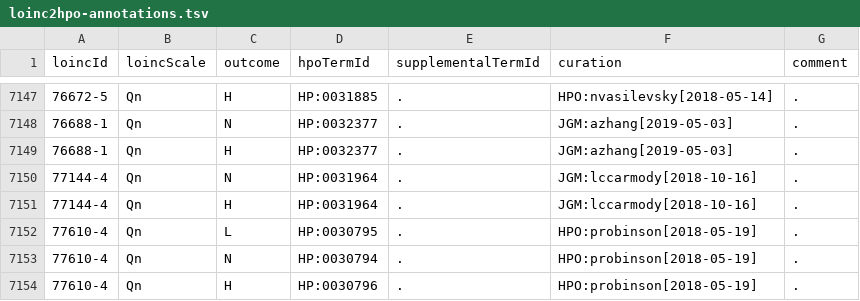
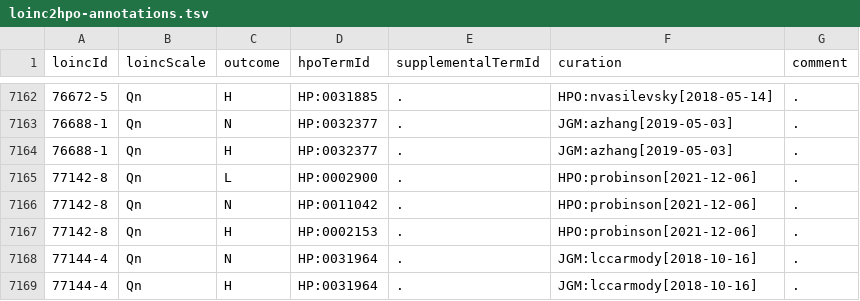
Before and after one commit to TheJacksonLaboratory/loinc2hpoAnnotation, a TSV file: loinc2hpo-annotations.tsv, drawn as a sheet; only a part is shown, gaps mark what is left out; the shorter side is filled out with more unchanged rows; the diff covers the shown part only.

```diff
--- a/loinc2hpo-annotations.tsv
+++ b/loinc2hpo-annotations.tsv
@@ -7149,2 +7164,5 @@ loincId	loincScale	outcome	hpoTermId	supplementalTermId	curation	comment
 76688-1	Qn	H	HP:0032377	.	JGM:azhang[2019-05-03]	.
+77142-8	Qn	L	HP:0002900	.	HPO:probinson[2021-12-06]	.
+77142-8	Qn	N	HP:0011042	.	HPO:probinson[2021-12-06]	.
+77142-8	Qn	H	HP:0002153	.	HPO:probinson[2021-12-06]	.
 77144-4	Qn	N	HP:0031964	.	JGM:lccarmody[2018-10-16]	.
```
Also changed, not shown: 15 added rows elsewhere in this file.
